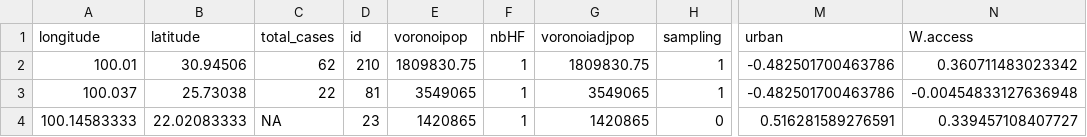
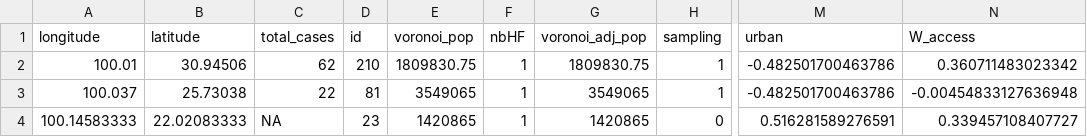
Before and after one commit to dsvanidze/replicability, a CSV file: data/csvs/data.csv, drawn as a sheet; only a part is shown, gaps mark what is left out; the diff names each change by its address in the sheet, - before the commit and + after, or states it on an @@ line.

Commit message:
Changed names of columns in data .csv files

```diff
--- a/data/csvs/data.csv
+++ b/data/csvs/data.csv
-E1: voronoipop
+E1: voronoi_pop
-G1: voronoiadjpop
+G1: voronoi_adj_pop
-N1: W.access
+N1: W_access
```
